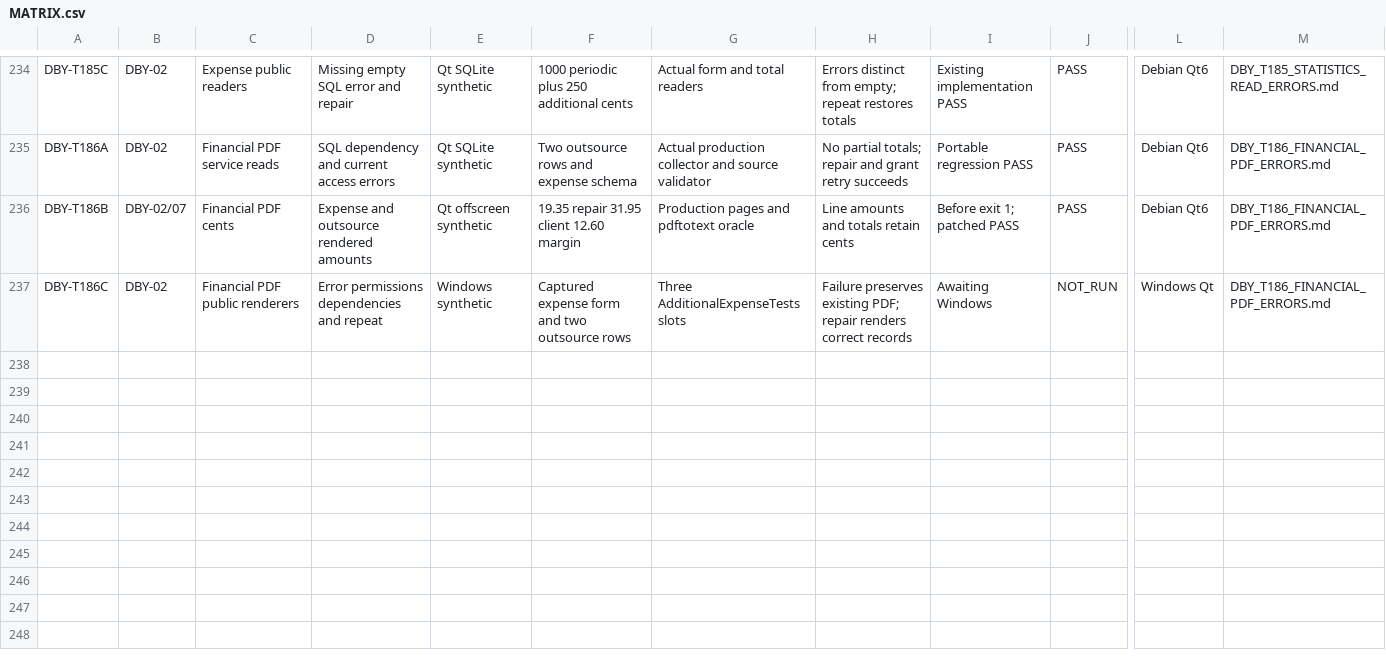
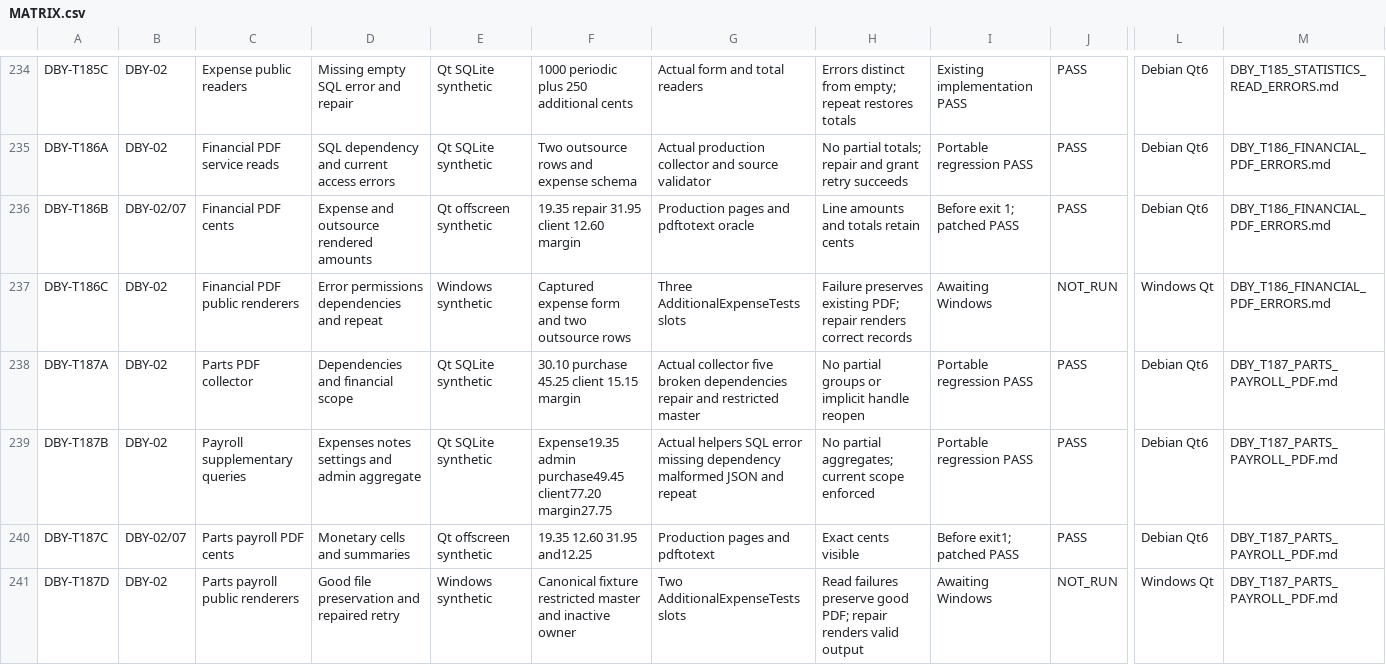
Before and after one commit to nikolaypishchik-cloud/CarServicePointG, a CSV file: docs/reliability/MATRIX.csv, drawn as a sheet; only a part is shown, gaps mark what is left out; rows hold the shown columns only; the diff names each change by its address in the sheet, - before the commit and + after, or states it on an @@ line.

Commit message:
Validate parts and payroll PDF reads before opening output

```diff
--- a/docs/reliability/MATRIX.csv
+++ b/docs/reliability/MATRIX.csv
+row 238: DBY-T187A | DBY-02 | Parts PDF collector | Dependencies and financial scope | Qt SQLite synthetic | 30.10 purchase 45.25 client 15.15 margin | Actual collector five broken dependencies repair and restricted master | No partial groups or implicit handle reopen | Portable regression PASS | PASS | Debian Qt6 | DBY_T187_PARTS_PAYROLL_PDF.md
+row 239: DBY-T187B | DBY-02 | Payroll supplementary queries | Expenses notes settings and admin aggregate | Qt SQLite synthetic | Expense19.35 admin purchase49.45 client77.20 margin27.75 | Actual helpers SQL error missing dependency malformed JSON and repeat | No partial aggregates; current scope enforced | Portable regression PASS | PASS | Debian Qt6 | DBY_T187_PARTS_PAYROLL_PDF.md
+row 240: DBY-T187C | DBY-02/07 | Parts payroll PDF cents | Monetary cells and summaries | Qt offscreen synthetic | 19.35 12.60 31.95 and12.25 | Production pages and pdftotext | Exact cents visible | Before exit1; patched PASS | PASS | Debian Qt6 | DBY_T187_PARTS_PAYROLL_PDF.md
+row 241: DBY-T187D | DBY-02 | Parts payroll public renderers | Good file preservation and repaired retry | Windows synthetic | Canonical fixture restricted master and inactive owner | Two AdditionalExpenseTests slots | Read failures preserve good PDF; repair renders valid output | Awaiting Windows | NOT_RUN | Windows Qt | DBY_T187_PARTS_PAYROLL_PDF.md
```
Also changed, not shown: 18 other files.
